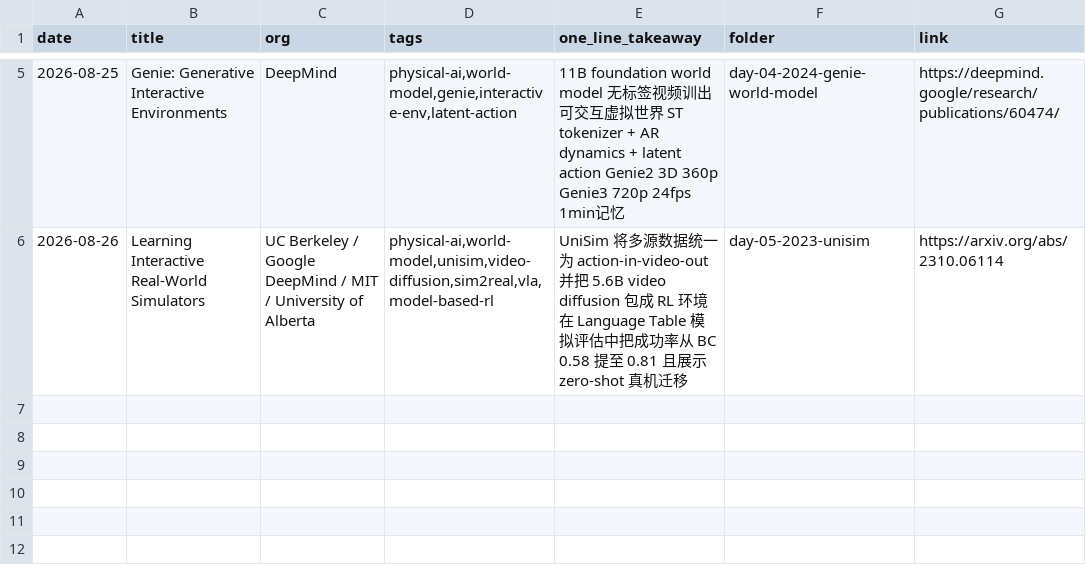
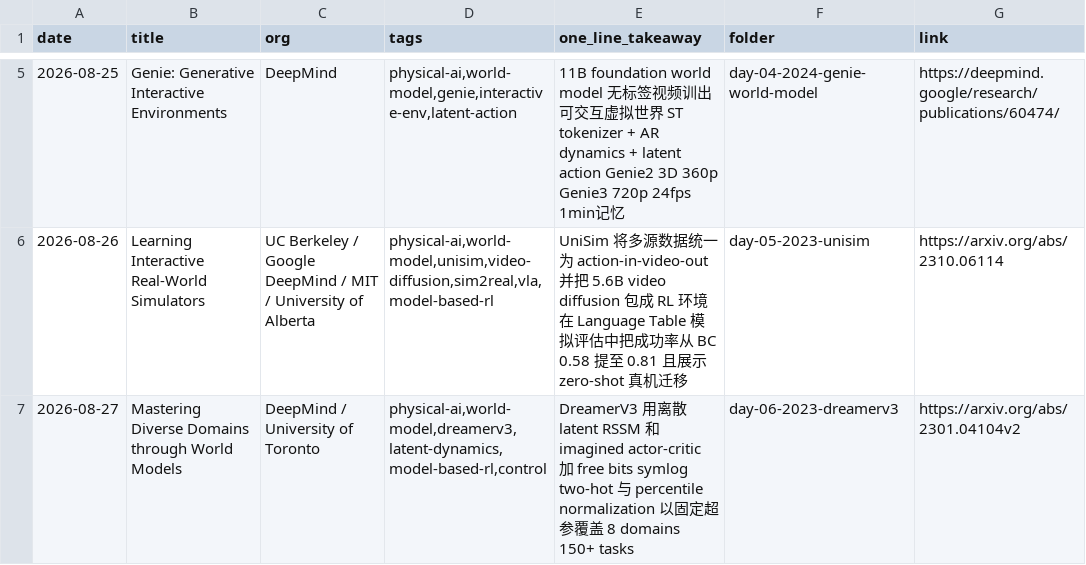
Before and after one commit to Papa-Panda/post-training, a CSV file: physical-ai/reading-log.csv, drawn as a sheet; only a part is shown, gaps mark what is left out.

Commit message:
feat(physical-ai): Day 6 - DreamerV3

```diff
--- a/physical-ai/reading-log.csv
+++ b/physical-ai/reading-log.csv
@@ -6 +6,2 @@ date,title,org,tags,one_line_takeaway,folder,link
 2026-08-26,Learning Interactive Real-World Simulators,UC Berkeley / Google DeepMind / MIT / University of Alberta,"physical-ai,world-model,unisim,video-diffusion,sim2real,vla,model-based-rl",UniSim 将多源数据统一为 action-in-video-out 并把 5.6B video diffusion 包成 RL 环境 在 Language Table 模拟评估中把成功率从 BC 0.58 提至 0.81 且展示 zero-shot 真机迁移,day-05-2023-unisim,https://arxiv.org/abs/2310.06114
+2026-08-27,Mastering Diverse Domains through World Models,DeepMind / University of Toronto,"physical-ai,world-model,dreamerv3,latent-dynamics,model-based-rl,control",DreamerV3 用离散 latent RSSM 和 imagined actor-critic 加 free bits symlog two-hot 与 percentile normalization 以固定超参覆盖 8 domains 150+ tasks,day-06-2023-dreamerv3,https://arxiv.org/abs/2301.04104v2
```
Also changed, not shown: 2 other files.
